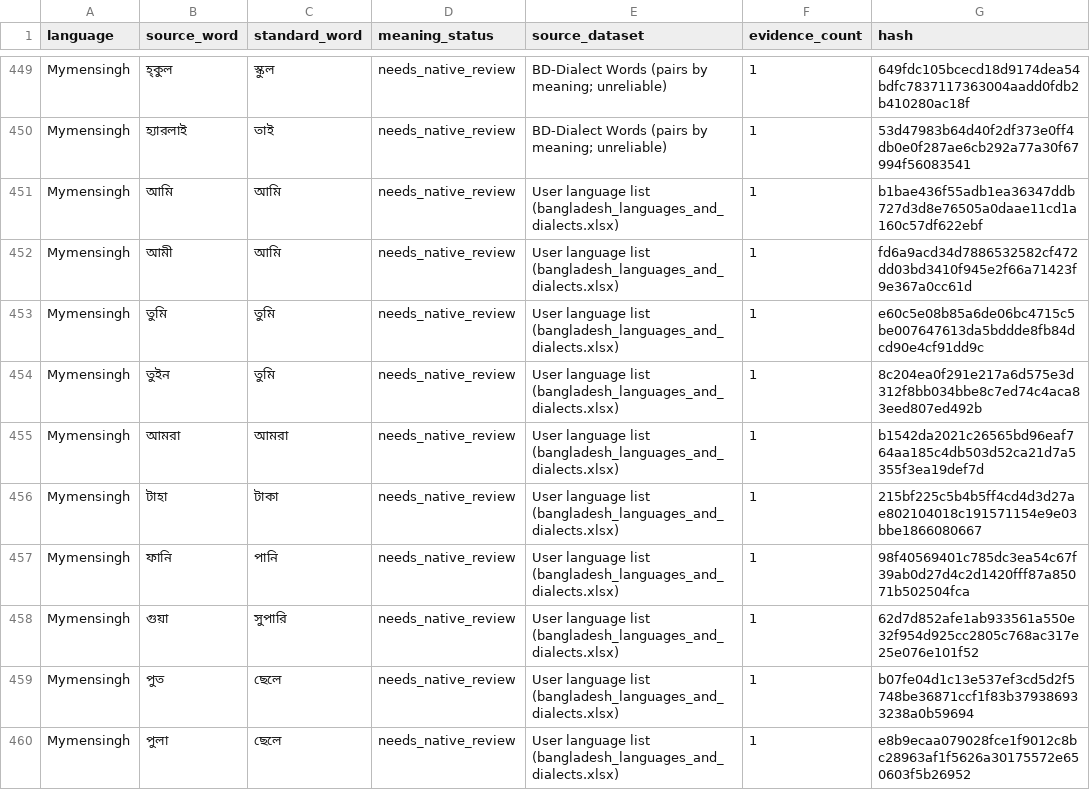
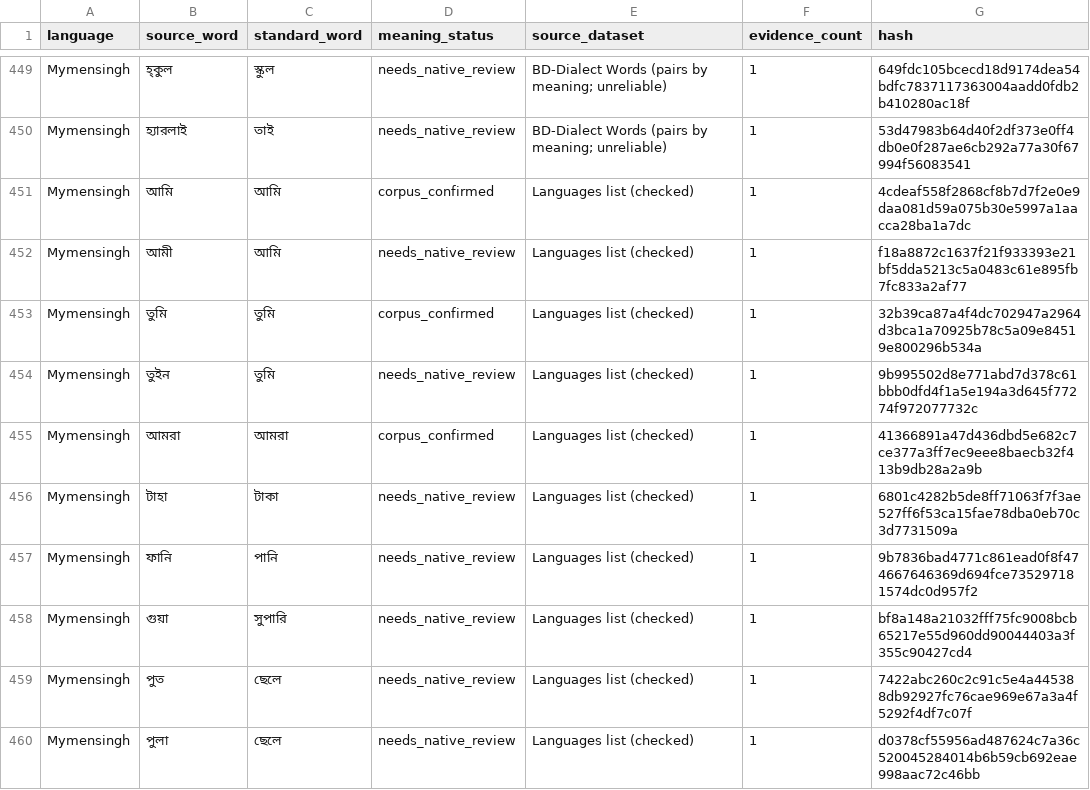
Before and after one commit to Muskan37/Vashasetu, a CSV file: database/languages/mymensingh/words.csv, drawn as a sheet; only a part is shown, gaps mark what is left out.

```diff
--- a/database/languages/mymensingh/words.csv
+++ b/database/languages/mymensingh/words.csv
@@ -450,11 +450,11 @@ Mymensingh,হ্কুল,স্কুল,needs_native_review,BD-Dialect Words
 Mymensingh,হ্যারলাই,তাই,needs_native_review,BD-Dialect Words (pairs by meaning; unreliable),1,53d47983b64d40f2df373e0ff4db0e0f287ae6cb292a77a30f67994f56083541
-Mymensingh,আমি,আমি,needs_native_review,User language list (bangladesh_languages_and_dialects.xlsx),1,b1bae436f55adb1ea36347ddb727d3d8e76505a0daae11cd1a160c57df622ebf
-Mymensingh,আমী,আমি,needs_native_review,User language list (bangladesh_languages_and_dialects.xlsx),1,fd6a9acd34d7886532582cf472dd03bd3410f945e2f66a71423f9e367a0cc61d
-Mymensingh,তুমি,তুমি,needs_native_review,User language list (bangladesh_languages_and_dialects.xlsx),1,e60c5e08b85a6de06bc4715c5be007647613da5bddde8fb84dcd90e4cf91dd9c
-Mymensingh,তুইন,তুমি,needs_native_review,User language list (bangladesh_languages_and_dialects.xlsx),1,8c204ea0f291e217a6d575e3d312f8bb034bbe8c7ed74c4aca83eed807ed492b
-Mymensingh,আমরা,আমরা,needs_native_review,User language list (bangladesh_languages_and_dialects.xlsx),1,b1542da2021c26565bd96eaf764aa185c4db503d52ca21d7a5355f3ea19def7d
-Mymensingh,টাহা,টাকা,needs_native_review,User language list (bangladesh_languages_and_dialects.xlsx),1,215bf225c5b4b5ff4cd4d3d27ae802104018c191571154e9e03bbe1866080667
-Mymensingh,ফানি,পানি,needs_native_review,User language list (bangladesh_languages_and_dialects.xlsx),1,98f40569401c785dc3ea54c67f39ab0d27d4c2d1420fff87a85071b502504fca
-Mymensingh,গুয়া,সুপারি,needs_native_review,User language list (bangladesh_languages_and_dialects.xlsx),1,62d7d852afe1ab933561a550e32f954d925cc2805c768ac317e25e076e101f52
-Mymensingh,পুত,ছেলে,needs_native_review,User language list (bangladesh_languages_and_dialects.xlsx),1,b07fe04d1c13e537ef3cd5d2f5748be36871ccf1f83b379386933238a0b59694
-Mymensingh,পুলা,ছেলে,needs_native_review,User language list (bangladesh_languages_and_dialects.xlsx),1,e8b9ecaa079028fce1f9012c8bc28963af1f5626a30175572e650603f5b26952
+Mymensingh,আমি,আমি,corpus_confirmed,Languages list (checked),1,4cdeaf558f2868cf8b7d7f2e0e9daa081d59a075b30e5997a1aacca28ba1a7dc
+Mymensingh,আমী,আমি,needs_native_review,Languages list (checked),1,f18a8872c1637f21f933393e21bf5dda5213c5a0483c61e895fb7fc833a2af77
+Mymensingh,তুমি,তুমি,corpus_confirmed,Languages list (checked),1,32b39ca87a4f4dc702947a2964d3bca1a70925b78c5a09e84519e800296b534a
+Mymensingh,তুইন,তুমি,needs_native_review,Languages list (checked),1,9b995502d8e771abd7d378c61bbb0dfd4f1a5e194a3d645f77274f972077732c
+Mymensingh,আমরা,আমরা,corpus_confirmed,Languages list (checked),1,41366891a47d436dbd5e682c7ce377a3ff7ec9eee8baecb32f413b9db28a2a9b
+Mymensingh,টাহা,টাকা,needs_native_review,Languages list (checked),1,6801c4282b5de8ff71063f7f3ae527ff6f53ca15fae78dba0eb70c3d7731509a
+Mymensingh,ফানি,পানি,needs_native_review,Languages list (checked),1,9b7836bad4771c861ead0f8f474667646369d694fce735297181574dc0d957f2
+Mymensingh,গুয়া,সুপারি,needs_native_review,Languages list (checked),1,bf8a148a21032fff75fc9008bcb65217e55d960dd90044403a3f355c90427cd4
+Mymensingh,পুত,ছেলে,needs_native_review,Languages list (checked),1,7422abc260c2c91c5e4a445388db92927fc76cae969e67a3a4f5292f4df7c07f
+Mymensingh,পুলা,ছেলে,needs_native_review,Languages list (checked),1,d0378cf55956ad487624c7a36c520045284014b6b59cb692eae998aac72c46bb
```
Also changed, not shown: database/curated.csv, database/languages/barishal/words.csv, 32 other files.
